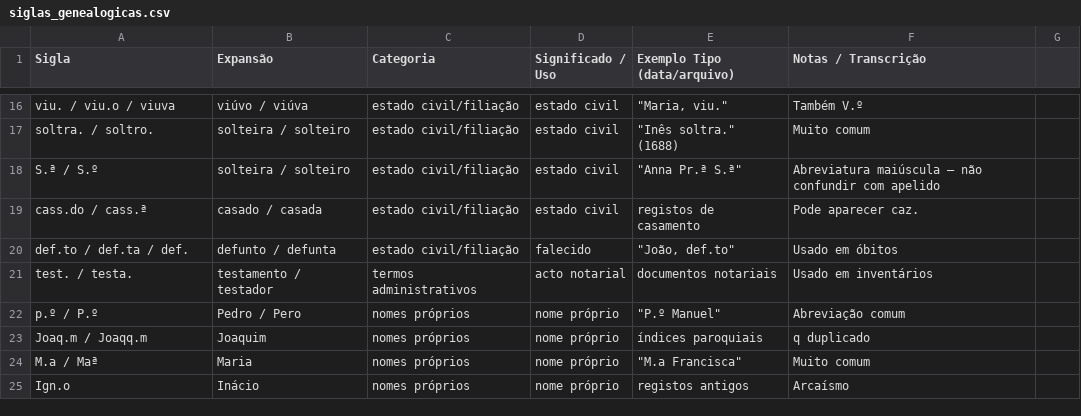
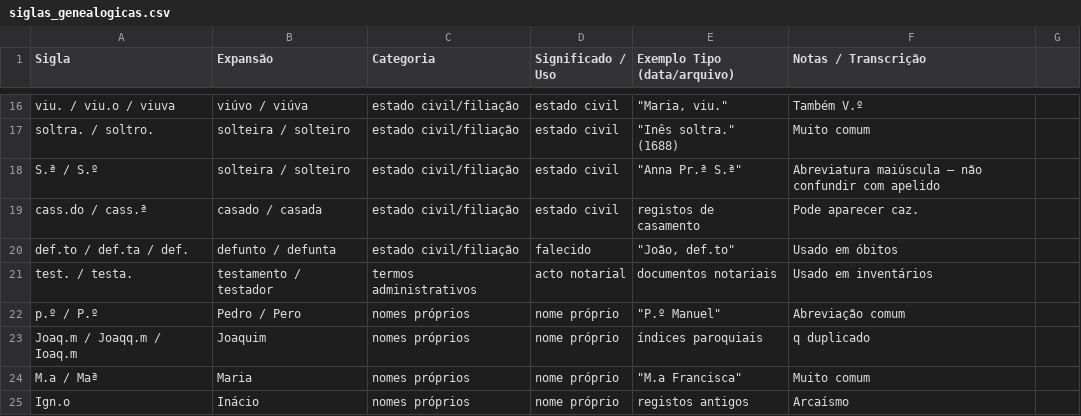
Before and after one commit to justAndre02/Processador-de-Manuscritos-Genealogicos, a CSV file: siglas_genealogicas.csv, drawn as a sheet; only a part is shown, gaps mark what is left out.

```diff
--- a/siglas_genealogicas.csv
+++ b/siglas_genealogicas.csv
@@ -22,3 +22,3 @@ test. / testa.,testamento / testador,termos administrativos,acto notarial,docume
 p.º / P.º,Pedro / Pero,nomes próprios,nome próprio,"""P.º Manuel""",Abreviação comum
-Joaq.m / Joaqq.m,Joaquim,nomes próprios,nome próprio,índices paroquiais,q duplicado
+Joaq.m / Joaqq.m / Ioaq.m,Joaquim,nomes próprios,nome próprio,índices paroquiais,q duplicado
 M.a / Maª,Maria,nomes próprios,nome próprio,"""M.a Francisca""",Muito comum
```
Also changed, not shown: 1 other file.
